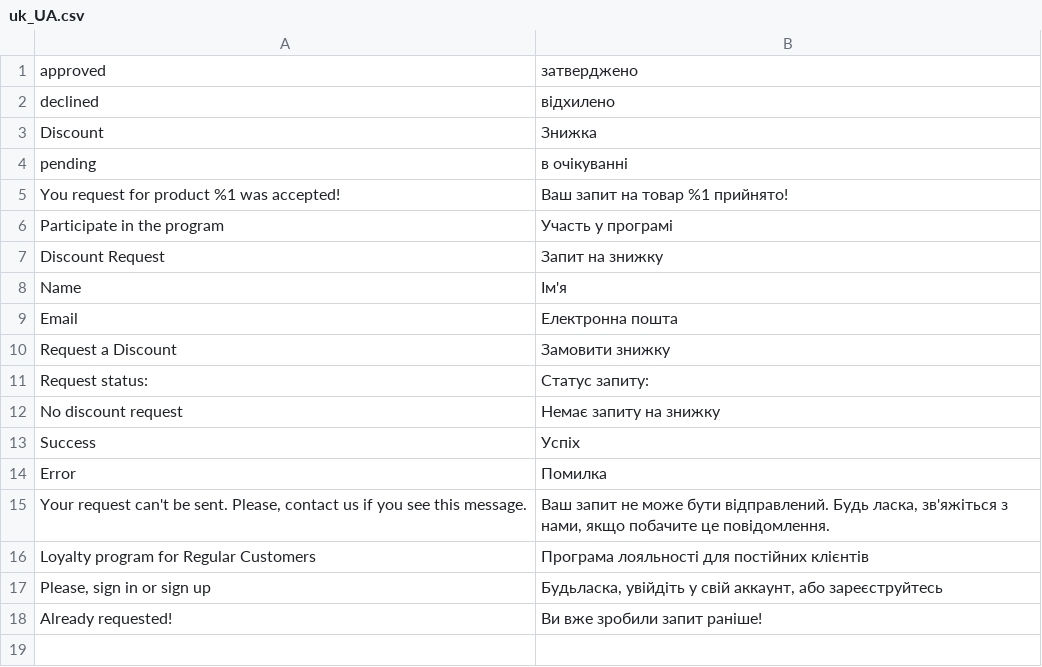
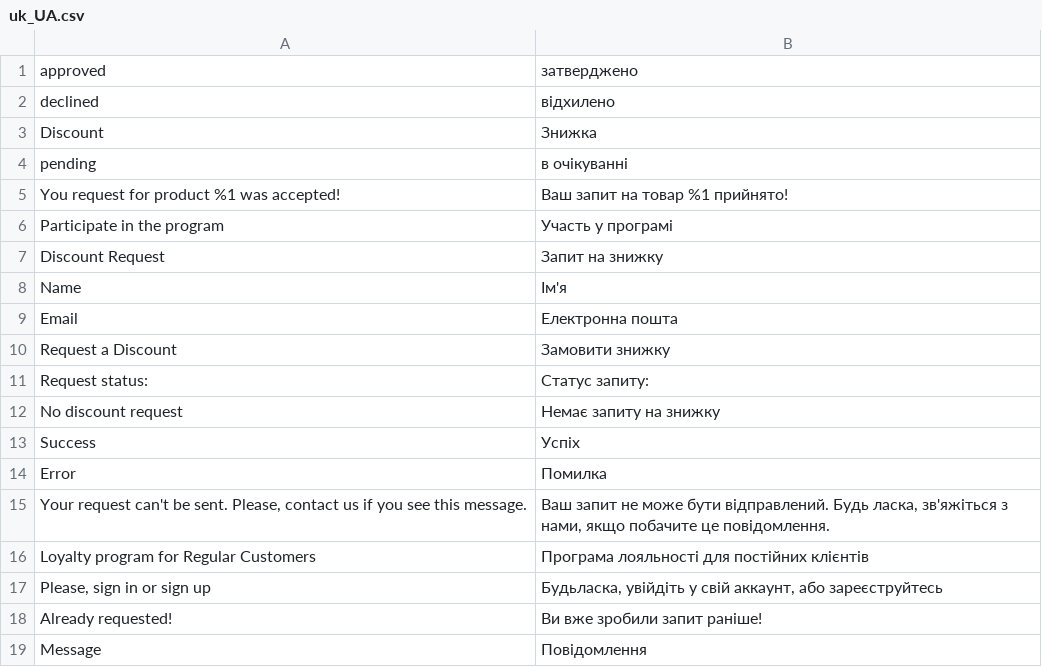
Before and after one commit to Viacheslav-Vahin/dv-campus_2020-2021_magento, a CSV file: app/code/Viacheslav/RegularCustomer/i18n/uk_UA.csv, drawn as a sheet; the diff names each change by its address in the sheet, - before the commit and + after, or states it on an @@ line.

Commit message:
#15 Knockout.js, UI Components: Rewritten Regular Customer Module to the Magento UI component.

```diff
--- a/app/code/Viacheslav/RegularCustomer/i18n/uk_UA.csv
+++ b/app/code/Viacheslav/RegularCustomer/i18n/uk_UA.csv
+row 19: Message | Повідомлення
```
Also changed, not shown: app/code/Viacheslav/RegularCustomer/i18n/en_US.csv, 15 other files.
